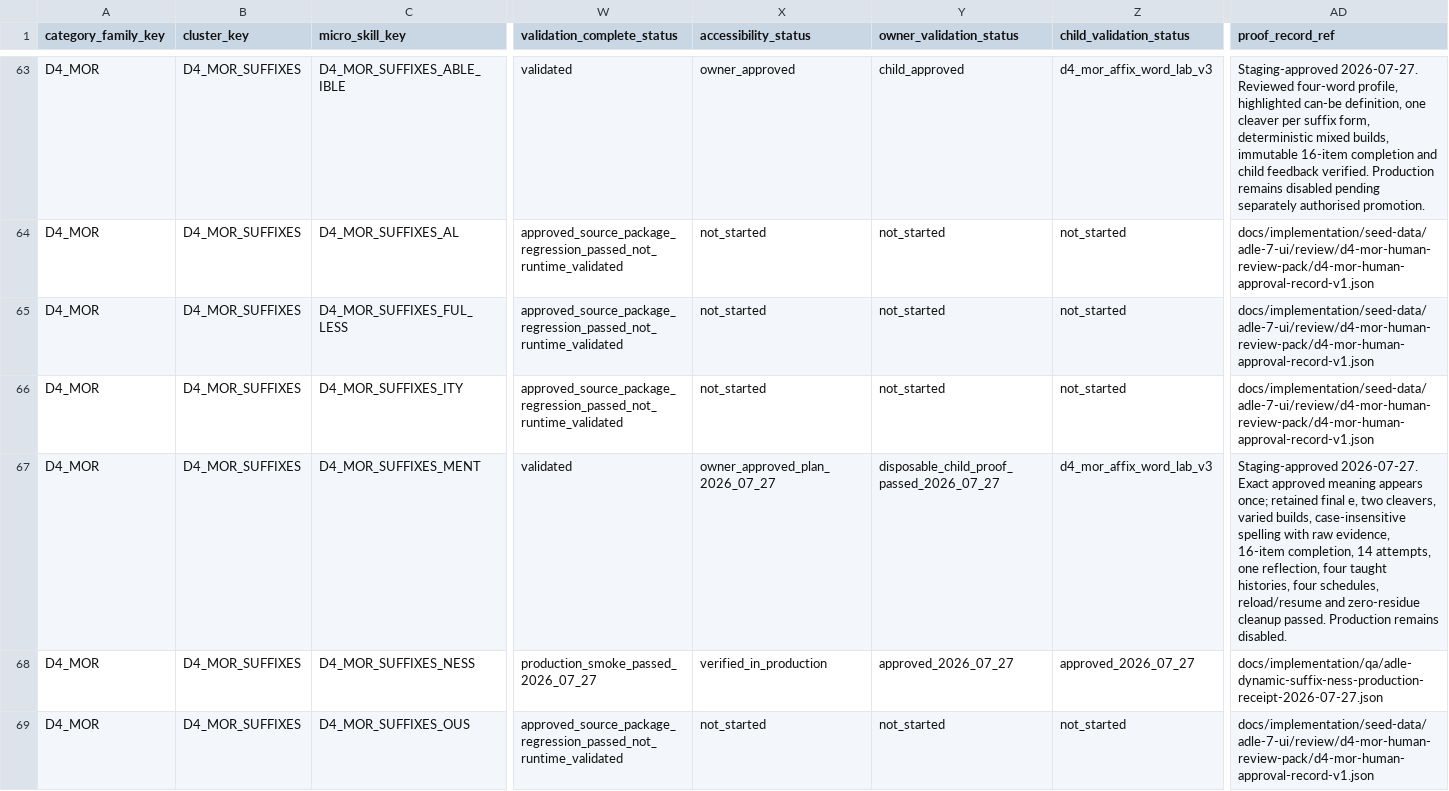
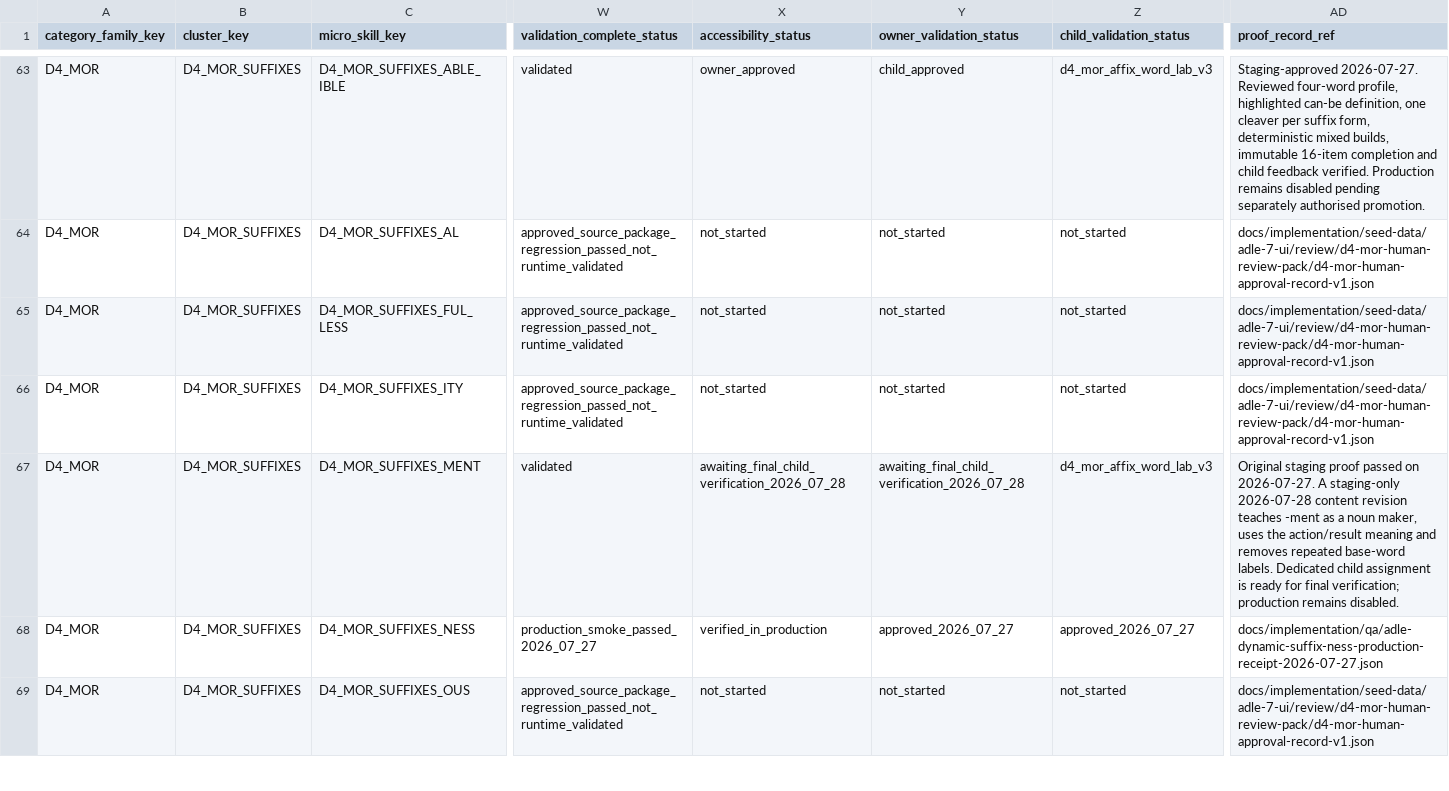
Before and after one commit to leesanderson1992-hash/scarletts-spells, a CSV file: docs/implementation/seed-data/adle-7-ui/control-matrix/adle-7-ui-global-control-matrix.csv, drawn as a sheet; only a part is shown, gaps mark what is left out; the diff names each change by its address in the sheet, - before the commit and + after, or states it on an @@ line.

```diff
--- a/docs/implementation/seed-data/adle-7-ui/control-matrix/adle-7-ui-global-control-matrix.csv
+++ b/docs/implementation/seed-data/adle-7-ui/control-matrix/adle-7-ui-global-control-matrix.csv
-X67 (accessibility_status): owner_approved_plan_2026_07_27
+X67 (accessibility_status): awaiting_final_child_verification_2026_07_28
-Y67 (owner_validation_status): disposable_child_proof_passed_2026_07_27
+Y67 (owner_validation_status): awaiting_final_child_verification_2026_07_28
-AD67 (proof_record_ref): Staging-approved 2026-07-27. Exact approved meaning appears once; retained final e, two cleavers, varied builds, case-insensitive spelling with raw evidence, 16-item completion, 14 attempts, one reflection, four taught histories, four schedules, reload/resume and zero-residue cleanup passed. Production remains disabled.
+AD67 (proof_record_ref): Original staging proof passed on 2026-07-27. A staging-only 2026-07-28 content revision teaches -ment as a noun maker, uses the action/result meaning and removes repeated base-word labels. Dedicated child assignment is ready for final verification; production remains disabled.
```
Also changed, not shown: docs/implementation/seed-data/adle-7-ui/control-matrix/d4-mor-experience-readiness-matrix.csv, 6 other files.
